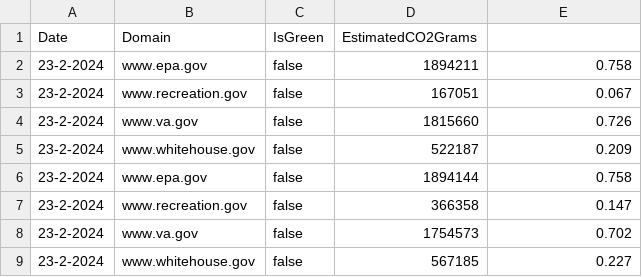
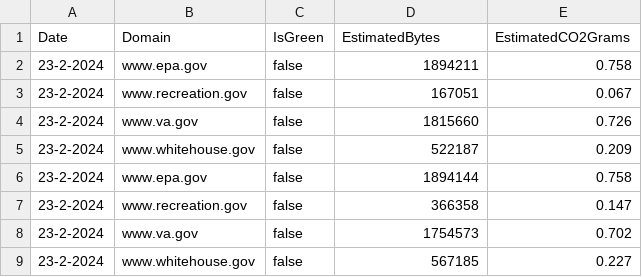
Before and after one commit to ctrimm/co2-emission-tracker, a CSV file: data/emissions_results.csv, drawn as a sheet.

Commit message:
Update emissions_results.csv

```diff
--- a/data/emissions_results.csv
+++ b/data/emissions_results.csv
@@ -1,2 +1,2 @@
-Date,Domain,IsGreen,EstimatedCO2Grams
+Date,Domain,IsGreen,EstimatedBytes,EstimatedCO2Grams
 23-2-2024,www.epa.gov,false,1894211,0.758
```
